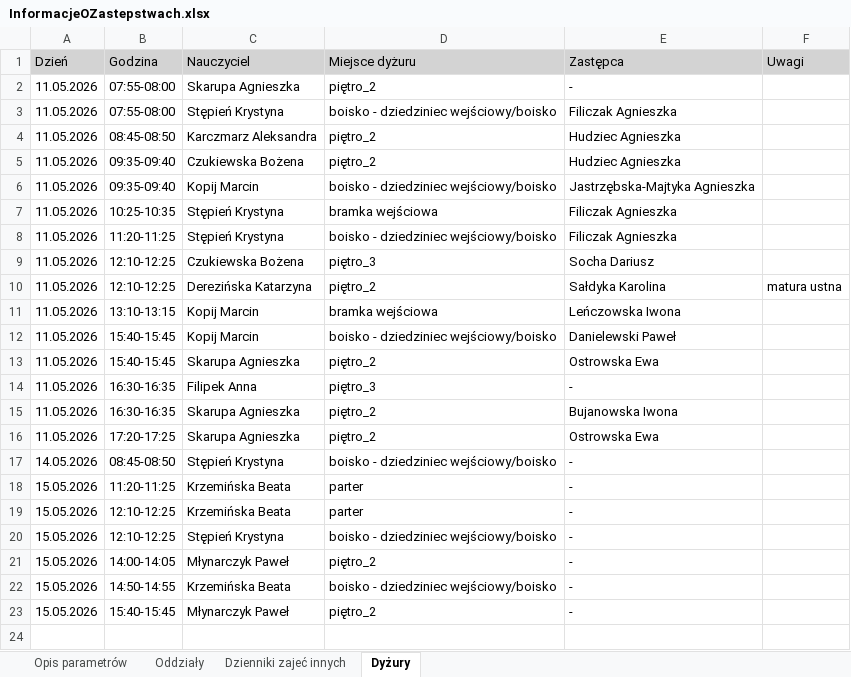
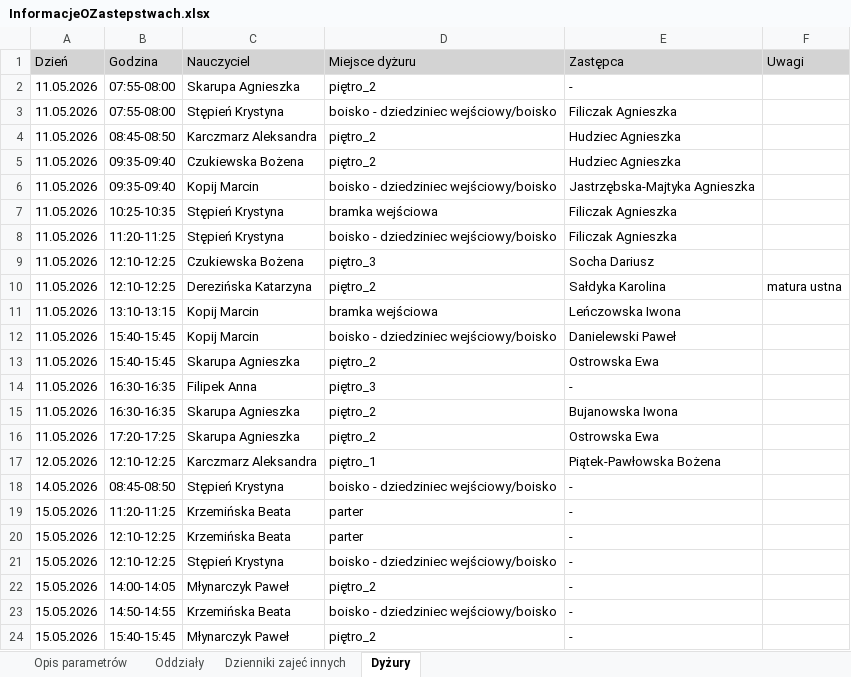
Before and after one commit to adeodatus11/zastepstwa, an Excel workbook: InformacjeOZastepstwach.xlsx, sheet Dyżury, drawn as a sheet; values as stored, in another font and other column widths than the file's, no borders; the diff names each change by its address in the sheet, - before the commit and + after, or states it on an @@ line.

```diff
--- a/InformacjeOZastepstwach.xlsx (sheet Dyżury)
+++ b/InformacjeOZastepstwach.xlsx (sheet Dyżury)
+row 17: 12.05.2026 | 12:10-12:25 | Karczmarz Aleksandra | piętro_1 | Piątek-Pawłowska Bożena
```
Also changed, not shown: sheet Oddziały, InformacjeOPrzeniesieniach (1).xlsx.
